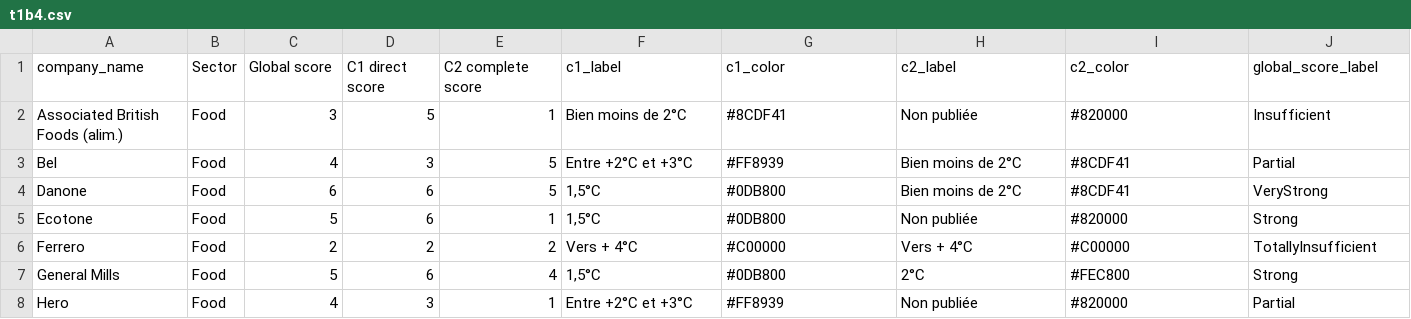
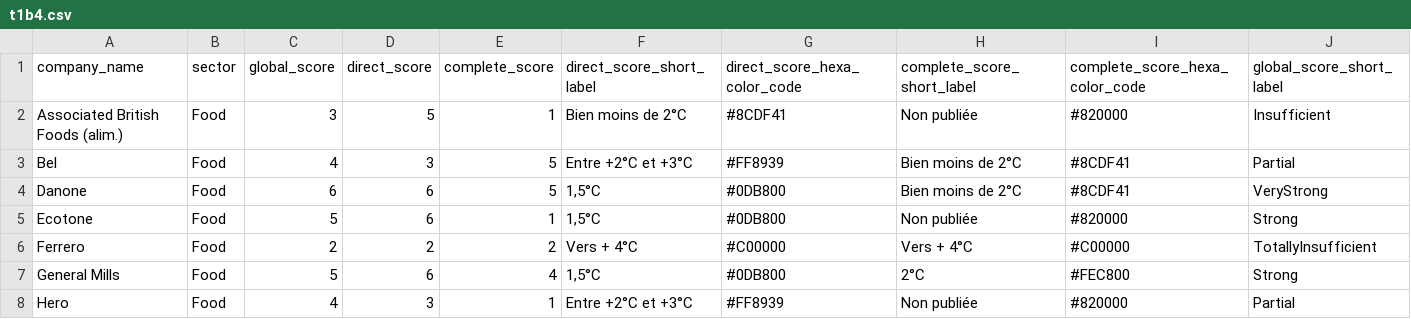
Before and after one commit to dataforgoodfr/batch10_notaclimat, a CSV file: dashboard/data/t1b4.csv, drawn as a sheet; only a part is shown; the diff covers the shown part only; the diff names each change by its address in the sheet, - before the commit and + after, or states it on an @@ line.

Commit message:
fix variables names to match global table

```diff
--- a/dashboard/data/t1b4.csv
+++ b/dashboard/data/t1b4.csv
-B1: Sector
+B1: sector
-C1: Global score
+C1: global_score
-D1: C1 direct score
+D1: direct_score
-E1: C2 complete score
+E1: complete_score
-F1: c1_label
+F1: direct_score_short_label
-G1: c1_color
+G1: direct_score_hexa_color_code
-H1: c2_label
+H1: complete_score_short_label
-I1: c2_color
+I1: complete_score_hexa_color_code
-J1: global_score_label
+J1: global_score_short_label
```
Also changed, not shown: 1 edited cell elsewhere in this file, 2 other files.
